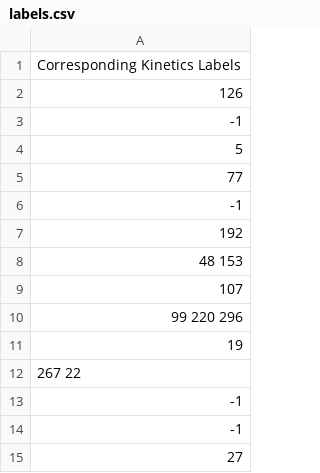
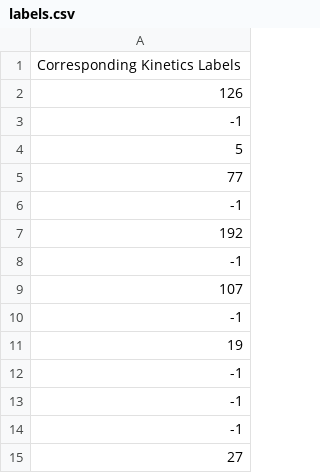
Before and after one commit to PascalHbr/Master, a CSV file: I3D_augmentations/labels.csv, drawn as a sheet; only a part is shown.

```diff
--- a/I3D_augmentations/labels.csv
+++ b/I3D_augmentations/labels.csv
@@ -7,7 +7,7 @@ Corresponding Kinetics Labels
 "192"
-"48 153"
+"-1"
 "107"
-"99 220 296"
+"-1"
 "19"
-"267 22"
+"-1"
 "-1"
```
Also changed, not shown: 22 other files.
